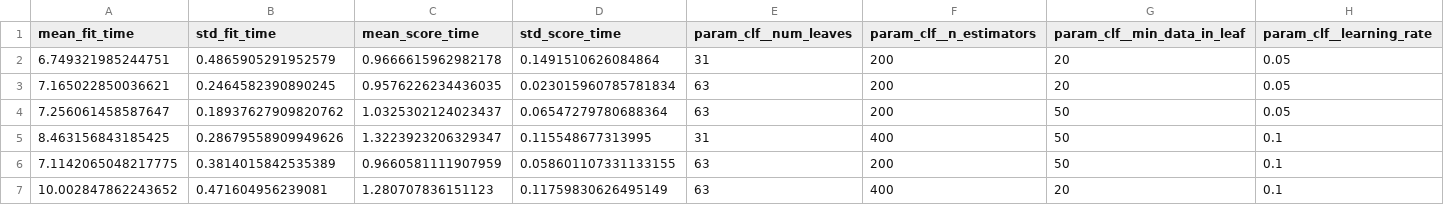
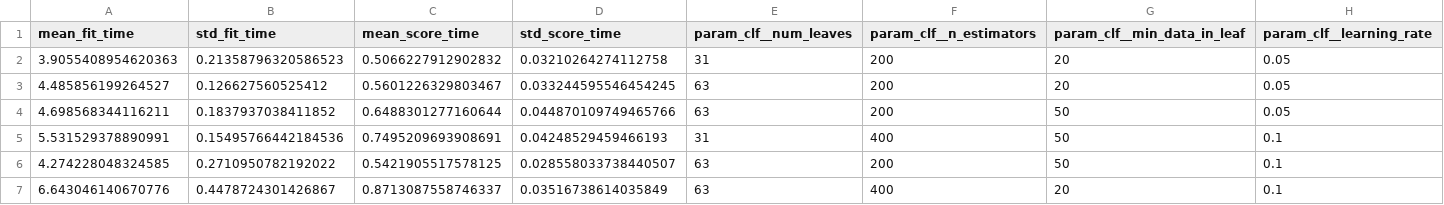
Before and after one commit to pontesjpp/project-readmission-diabetes, a CSV file: reports/cv_results/lightgbm__baseline.csv, drawn as a sheet; only a part is shown; the diff names each change by its address in the sheet, - before the commit and + after, or states it on an @@ line.

```diff
--- a/reports/cv_results/lightgbm__baseline.csv
+++ b/reports/cv_results/lightgbm__baseline.csv
-A2 (mean_fit_time): 6.749321985244751
+A2 (mean_fit_time): 3.9055408954620363
-B2 (std_fit_time): 0.4865905291952579
+B2 (std_fit_time): 0.21358796320586523
-C2 (mean_score_time): 0.9666615962982178
+C2 (mean_score_time): 0.5066227912902832
-D2 (std_score_time): 0.1491510626084864
+D2 (std_score_time): 0.03210264274112758
-A3 (mean_fit_time): 7.165022850036621
+A3 (mean_fit_time): 4.485856199264527
-B3 (std_fit_time): 0.2464582390890245
+B3 (std_fit_time): 0.126627560525412
-C3 (mean_score_time): 0.9576226234436035
+C3 (mean_score_time): 0.5601226329803467
-D3 (std_score_time): 0.023015960785781834
+D3 (std_score_time): 0.033244595546454245
-A4 (mean_fit_time): 7.256061458587647
+A4 (mean_fit_time): 4.698568344116211
-B4 (std_fit_time): 0.18937627909820762
+B4 (std_fit_time): 0.1837937038411852
-C4 (mean_score_time): 1.0325302124023437
+C4 (mean_score_time): 0.6488301277160644
-D4 (std_score_time): 0.06547279780688364
+D4 (std_score_time): 0.044870109749465766
-A5 (mean_fit_time): 8.463156843185425
+A5 (mean_fit_time): 5.531529378890991
-B5 (std_fit_time): 0.28679558909949626
+B5 (std_fit_time): 0.15495766442184536
-C5 (mean_score_time): 1.3223923206329347
+C5 (mean_score_time): 0.7495209693908691
-D5 (std_score_time): 0.115548677313995
+D5 (std_score_time): 0.04248529459466193
-A6 (mean_fit_time): 7.1142065048217775
+A6 (mean_fit_time): 4.274228048324585
-B6 (std_fit_time): 0.3814015842535389
+B6 (std_fit_time): 0.2710950782192022
-C6 (mean_score_time): 0.9660581111907959
+C6 (mean_score_time): 0.5421905517578125
-D6 (std_score_time): 0.058601107331133155
+D6 (std_score_time): 0.028558033738440507
-A7 (mean_fit_time): 10.002847862243652
+A7 (mean_fit_time): 6.643046140670776
-B7 (std_fit_time): 0.471604956239081
+B7 (std_fit_time): 0.4478724301426867
-C7 (mean_score_time): 1.280707836151123
+C7 (mean_score_time): 0.8713087558746337
-D7 (std_score_time): 0.11759830626495149
+D7 (std_score_time): 0.03516738614035849
```
Also changed, not shown: reports/cv_results/random_forest__baseline.csv, reports/cv_results/xgboost__baseline.csv, 49 other files.
